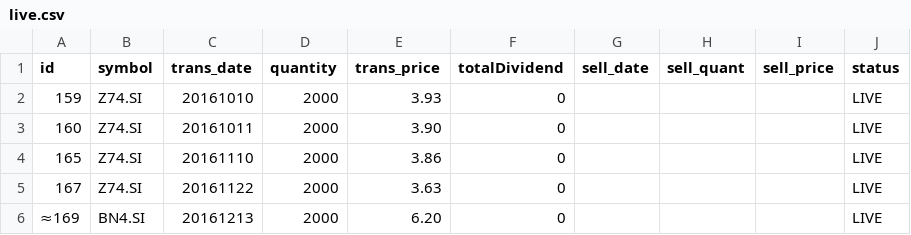
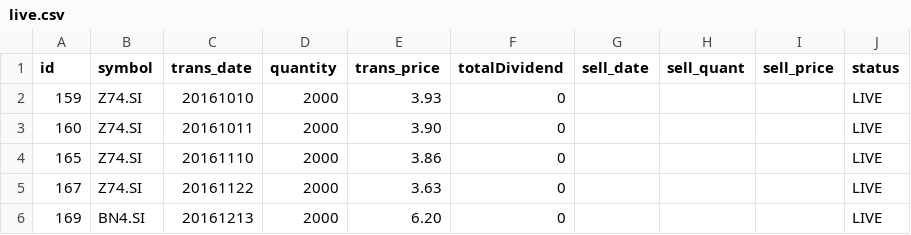
Before and after one commit to ozyxzzzss/git_csv, a CSV file: live.csv, drawn as a sheet.

Commit message:
Update live.csv

```diff
--- a/live.csv
+++ b/live.csv
@@ -5,2 +5,2 @@ id,symbol,trans_date,quantity,trans_price, totalDividend, sell_date,sell_quant,
 167,Z74.SI,20161122,2000,3.63,0,,,,LIVE
-≈169,BN4.SI,20161213,2000,6.20,0,,,,LIVE
+169,BN4.SI,20161213,2000,6.20,0,,,,LIVE
```
